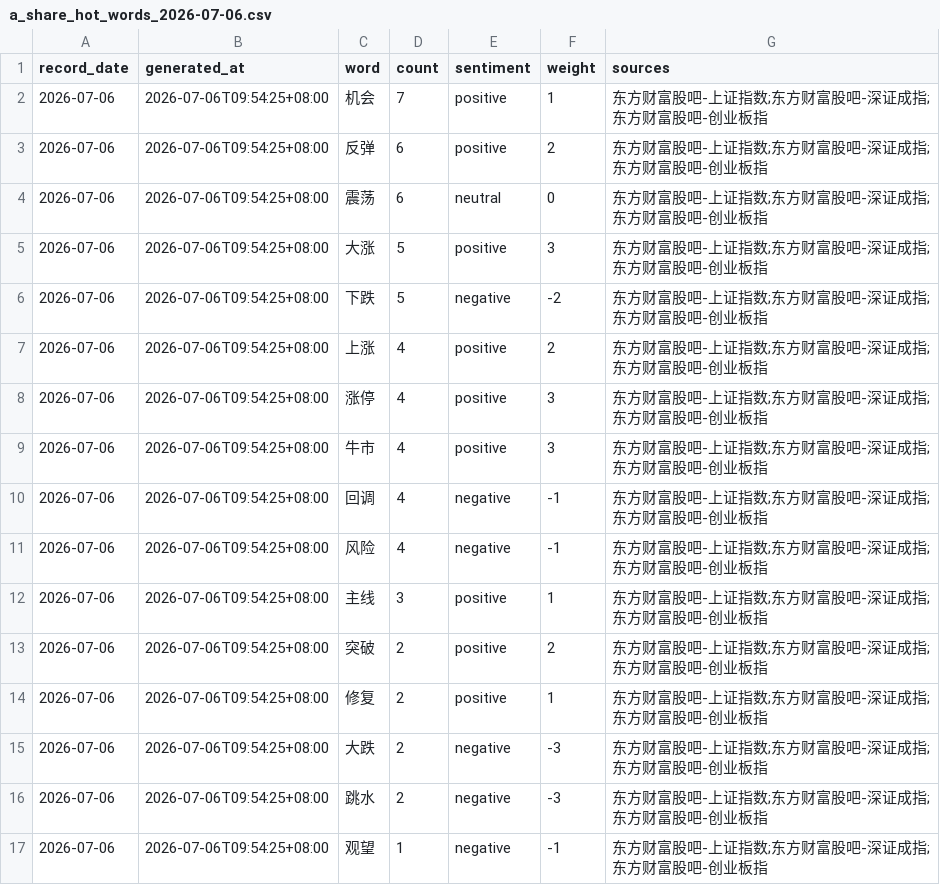
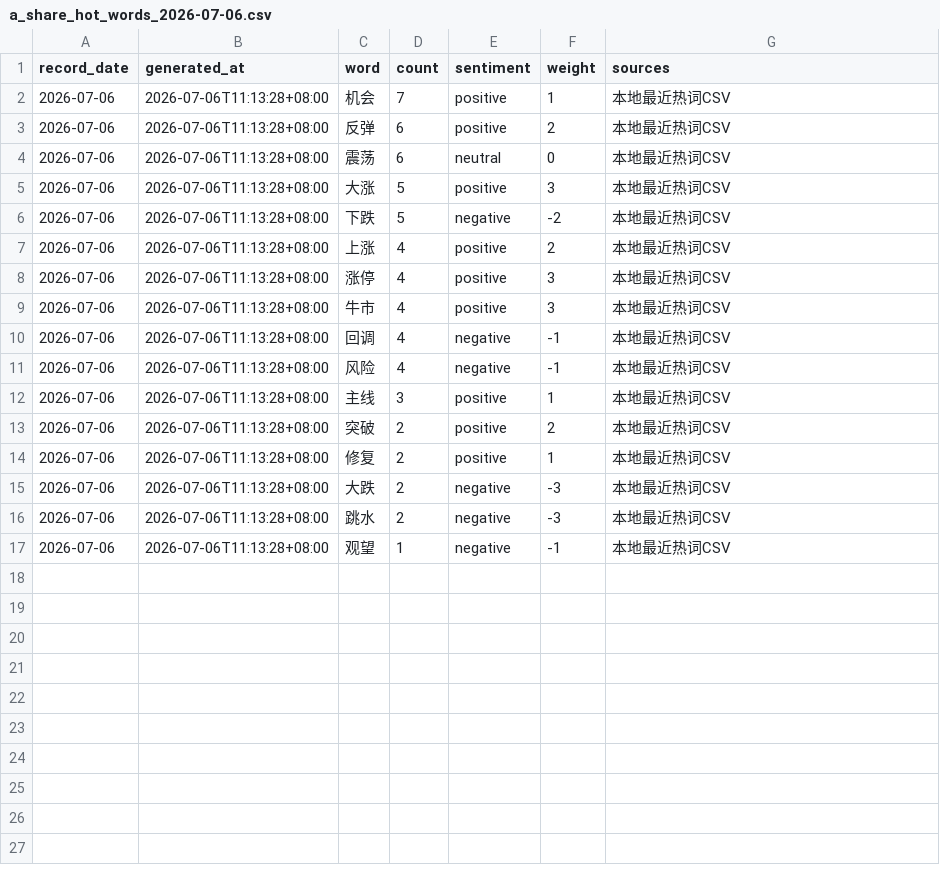
Before and after one commit to Equity-research/Equity-research-Hong-Kong-stocks-v2, a CSV file: data/a_share_hot_words_2026-07-06.csv, drawn as a sheet.

Commit message:
Load A-share dashboard from cached data

```diff
--- a/data/a_share_hot_words_2026-07-06.csv
+++ b/data/a_share_hot_words_2026-07-06.csv
@@ -1,17 +1,17 @@
 record_date,generated_at,word,count,sentiment,weight,sources
-2026-07-06,2026-07-06T09:54:25+08:00,机会,7,positive,1,东方财富股吧-上证指数;东方财富股吧-深证成指;东方财富股吧-创业板指
-2026-07-06,2026-07-06T09:54:25+08:00,反弹,6,positive,2,东方财富股吧-上证指数;东方财富股吧-深证成指;东方财富股吧-创业板指
-2026-07-06,2026-07-06T09:54:25+08:00,震荡,6,neutral,0,东方财富股吧-上证指数;东方财富股吧-深证成指;东方财富股吧-创业板指
-2026-07-06,2026-07-06T09:54:25+08:00,大涨,5,positive,3,东方财富股吧-上证指数;东方财富股吧-深证成指;东方财富股吧-创业板指
-2026-07-06,2026-07-06T09:54:25+08:00,下跌,5,negative,-2,东方财富股吧-上证指数;东方财富股吧-深证成指;东方财富股吧-创业板指
-2026-07-06,2026-07-06T09:54:25+08:00,上涨,4,positive,2,东方财富股吧-上证指数;东方财富股吧-深证成指;东方财富股吧-创业板指
-2026-07-06,2026-07-06T09:54:25+08:00,涨停,4,positive,3,东方财富股吧-上证指数;东方财富股吧-深证成指;东方财富股吧-创业板指
-2026-07-06,2026-07-06T09:54:25+08:00,牛市,4,positive,3,东方财富股吧-上证指数;东方财富股吧-深证成指;东方财富股吧-创业板指
-2026-07-06,2026-07-06T09:54:25+08:00,回调,4,negative,-1,东方财富股吧-上证指数;东方财富股吧-深证成指;东方财富股吧-创业板指
-2026-07-06,2026-07-06T09:54:25+08:00,风险,4,negative,-1,东方财富股吧-上证指数;东方财富股吧-深证成指;东方财富股吧-创业板指
-2026-07-06,2026-07-06T09:54:25+08:00,主线,3,positive,1,东方财富股吧-上证指数;东方财富股吧-深证成指;东方财富股吧-创业板指
-2026-07-06,2026-07-06T09:54:25+08:00,突破,2,positive,2,东方财富股吧-上证指数;东方财富股吧-深证成指;东方财富股吧-创业板指
-2026-07-06,2026-07-06T09:54:25+08:00,修复,2,positive,1,东方财富股吧-上证指数;东方财富股吧-深证成指;东方财富股吧-创业板指
-2026-07-06,2026-07-06T09:54:25+08:00,大跌,2,negative,-3,东方财富股吧-上证指数;东方财富股吧-深证成指;东方财富股吧-创业板指
-2026-07-06,2026-07-06T09:54:25+08:00,跳水,2,negative,-3,东方财富股吧-上证指数;东方财富股吧-深证成指;东方财富股吧-创业板指
-2026-07-06,2026-07-06T09:54:25+08:00,观望,1,negative,-1,东方财富股吧-上证指数;东方财富股吧-深证成指;东方财富股吧-创业板指
+2026-07-06,2026-07-06T11:13:28+08:00,机会,7,positive,1,本地最近热词CSV
+2026-07-06,2026-07-06T11:13:28+08:00,反弹,6,positive,2,本地最近热词CSV
+2026-07-06,2026-07-06T11:13:28+08:00,震荡,6,neutral,0,本地最近热词CSV
+2026-07-06,2026-07-06T11:13:28+08:00,大涨,5,positive,3,本地最近热词CSV
+2026-07-06,2026-07-06T11:13:28+08:00,下跌,5,negative,-2,本地最近热词CSV
+2026-07-06,2026-07-06T11:13:28+08:00,上涨,4,positive,2,本地最近热词CSV
+2026-07-06,2026-07-06T11:13:28+08:00,涨停,4,positive,3,本地最近热词CSV
+2026-07-06,2026-07-06T11:13:28+08:00,牛市,4,positive,3,本地最近热词CSV
+2026-07-06,2026-07-06T11:13:28+08:00,回调,4,negative,-1,本地最近热词CSV
+2026-07-06,2026-07-06T11:13:28+08:00,风险,4,negative,-1,本地最近热词CSV
+2026-07-06,2026-07-06T11:13:28+08:00,主线,3,positive,1,本地最近热词CSV
+2026-07-06,2026-07-06T11:13:28+08:00,突破,2,positive,2,本地最近热词CSV
+2026-07-06,2026-07-06T11:13:28+08:00,修复,2,positive,1,本地最近热词CSV
+2026-07-06,2026-07-06T11:13:28+08:00,大跌,2,negative,-3,本地最近热词CSV
+2026-07-06,2026-07-06T11:13:28+08:00,跳水,2,negative,-3,本地最近热词CSV
+2026-07-06,2026-07-06T11:13:28+08:00,观望,1,negative,-1,本地最近热词CSV
```
Also changed, not shown: data/a_share_hot_sectors_2026-07-06.csv, 5 other files.
